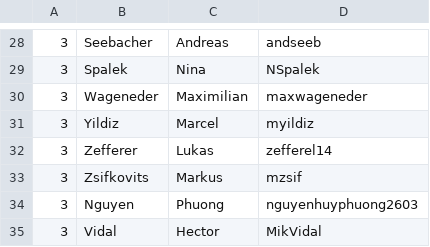
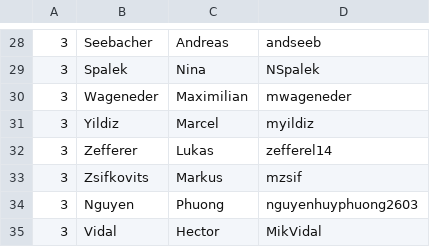
Before and after one commit to clagger/fhj.swengb.course, a CSV file: common/src/main/resources/fhj/swengb/students.csv, drawn as a sheet; only a part is shown, gaps mark what is left out.

```diff
--- a/common/src/main/resources/fhj/swengb/students.csv
+++ b/common/src/main/resources/fhj/swengb/students.csv
@@ -29,3 +29,3 @@
 3,Spalek,Nina,NSpalek
-3,Wageneder,Maximilian,maxwageneder
+3,Wageneder,Maximilian,mwageneder
 3,Yildiz,Marcel,myildiz
```
Also changed, not shown: 7 other files.
